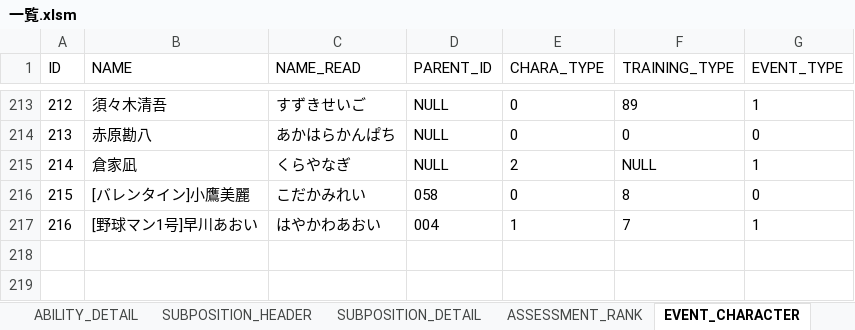
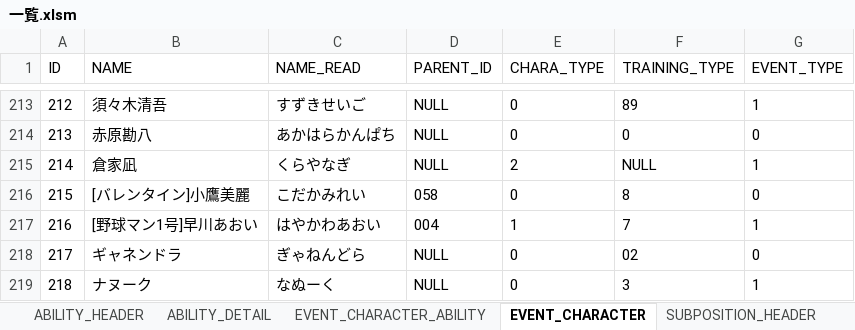
Before and after one commit to hitsujimeeee/stdwool, an Excel workbook: products/pawapro/data/一覧.xlsm, sheet EVENT_CHARACTER, drawn as a sheet; only a part is shown, gaps mark what is left out; values as stored, in another font and other column widths than the file's, no borders; charts and pictures not drawn; the diff names each change by its address in the sheet, - before the commit and + after, or states it on an @@ line.

Commit message:
デッキシェア機能に「ギャネンドラ」、「ナヌーク」追加

```diff
--- a/products/pawapro/data/一覧.xlsm (sheet EVENT_CHARACTER)
+++ b/products/pawapro/data/一覧.xlsm (sheet EVENT_CHARACTER)
+sheet tab: EVENT_CHARACTER_ABILITY
@@ sheet tab order changed: ABILITY_HEADER | ABILITY_DETAIL | EVENT_CHARACTER_ABILITY | EVENT_CHARACTER | SUBPOSITION_HEADER @@
+row 218: 217 | ギャネンドラ | ぎゃねんどら | NULL | 0 | 02 | 0
+row 219: 218 | ナヌーク | なぬーく | NULL | 0 | 3 | 1
```
Also changed, not shown: 7 other files.
